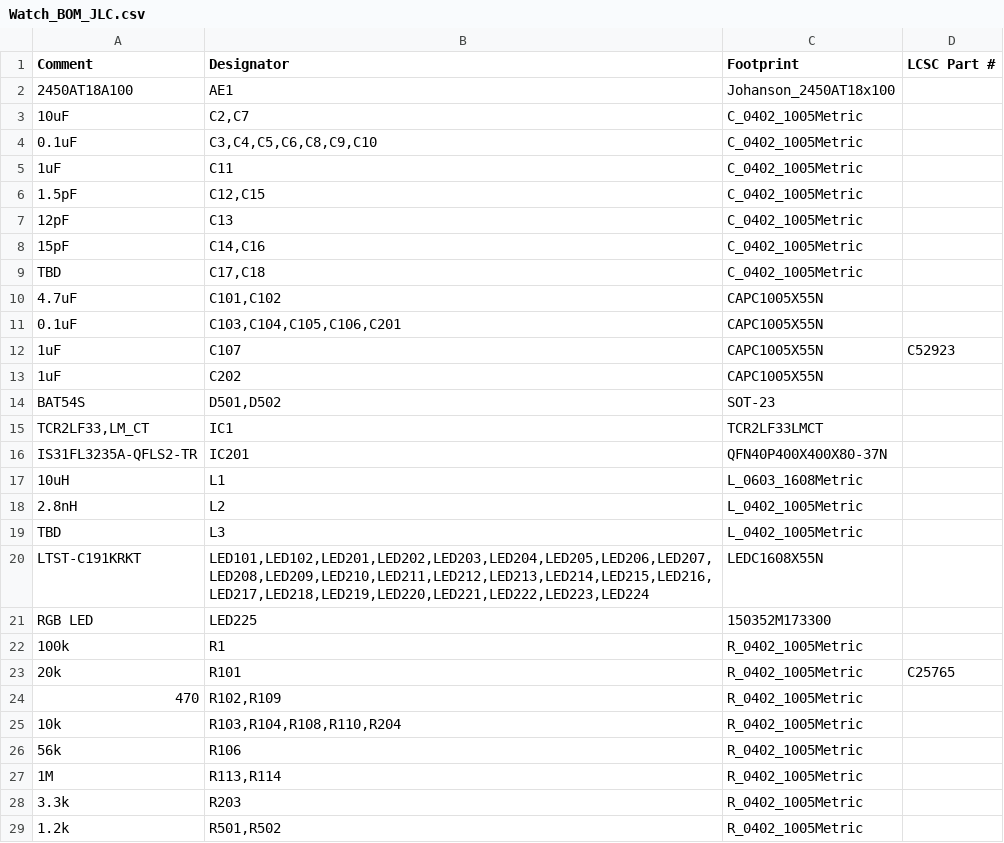
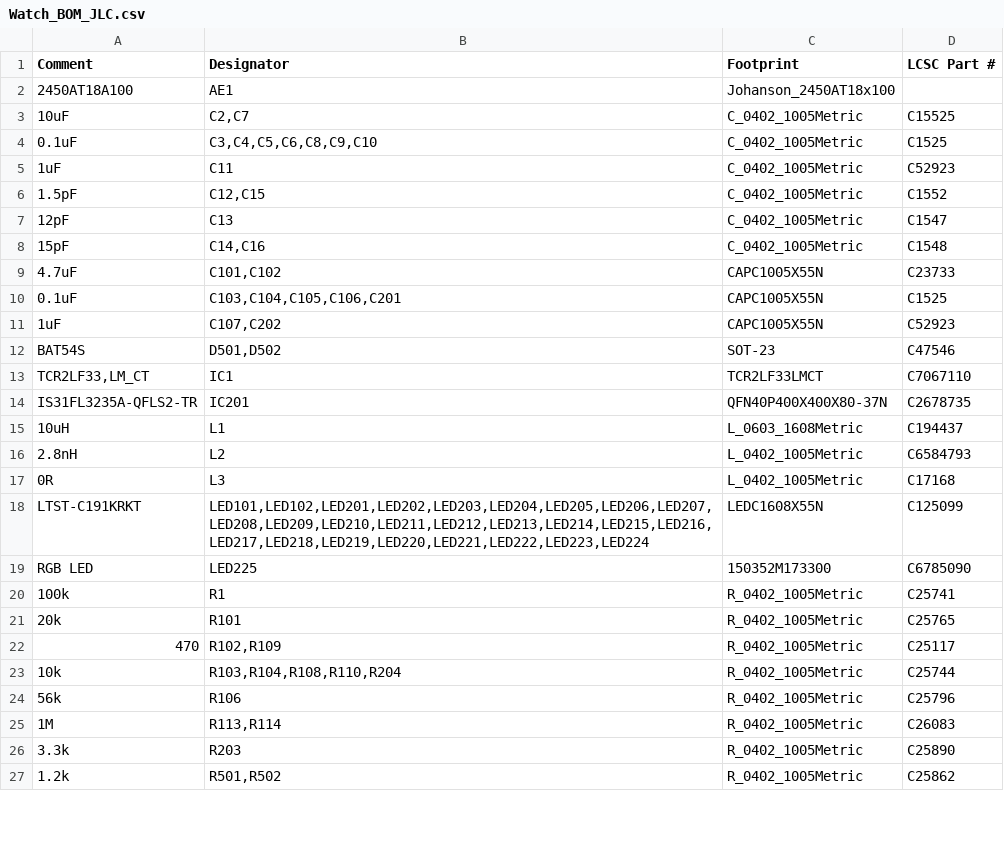
Before and after one commit to waltoncade/Watch, a CSV file: Hardware/KiCAD/fab/Watch_BOM_JLC.csv, drawn as a sheet; only a part is shown; the diff covers the shown part only.

```diff
--- a/Hardware/KiCAD/fab/Watch_BOM_JLC.csv
+++ b/Hardware/KiCAD/fab/Watch_BOM_JLC.csv
@@ -2,28 +2,26 @@ Comment,Designator,Footprint,LCSC Part #
 2450AT18A100,AE1,Johanson_2450AT18x100,
-10uF,"C2,C7",C_0402_1005Metric,
-0.1uF,"C3,C4,C5,C6,C8,C9,C10",C_0402_1005Metric,
-1uF,C11,C_0402_1005Metric,
-1.5pF,"C12,C15",C_0402_1005Metric,
-12pF,C13,C_0402_1005Metric,
-15pF,"C14,C16",C_0402_1005Metric,
-TBD,"C17,C18",C_0402_1005Metric,
-4.7uF,"C101,C102",CAPC1005X55N,
-0.1uF,"C103,C104,C105,C106,C201",CAPC1005X55N,
-1uF,C107,CAPC1005X55N,C52923
-1uF,C202,CAPC1005X55N,
-BAT54S,"D501,D502",SOT-23,
-"TCR2LF33,LM_CT",IC1,TCR2LF33LMCT,
-IS31FL3235A-QFLS2-TR,IC201,QFN40P400X400X80-37N,
-10uH,L1,L_0603_1608Metric,
-2.8nH,L2,L_0402_1005Metric,
-TBD,L3,L_0402_1005Metric,
-LTST-C191KRKT,"LED101,LED102,LED201,LED202,LED203,LED204,LED205,LED206,LED207,LED208,LED209,LED210,LED211,LED212,LED213,LED214,LED215,LED216,LED217,LED218,LED219,LED220,LED221,LED222,LED223,LED224",LEDC1608X55N,
-RGB LED,LED225,150352M173300,
-100k,R1,R_0402_1005Metric,
+10uF,"C2,C7",C_0402_1005Metric,C15525
+0.1uF,"C3,C4,C5,C6,C8,C9,C10",C_0402_1005Metric,C1525
+1uF,C11,C_0402_1005Metric,C52923
+1.5pF,"C12,C15",C_0402_1005Metric,C1552
+12pF,C13,C_0402_1005Metric,C1547
+15pF,"C14,C16",C_0402_1005Metric,C1548
+4.7uF,"C101,C102",CAPC1005X55N,C23733
+0.1uF,"C103,C104,C105,C106,C201",CAPC1005X55N,C1525
+1uF,"C107,C202",CAPC1005X55N,C52923
+BAT54S,"D501,D502",SOT-23,C47546
+"TCR2LF33,LM_CT",IC1,TCR2LF33LMCT,C7067110
+IS31FL3235A-QFLS2-TR,IC201,QFN40P400X400X80-37N,C2678735
+10uH,L1,L_0603_1608Metric,C194437
+2.8nH,L2,L_0402_1005Metric,C6584793
+0R,L3,L_0402_1005Metric,C17168
+LTST-C191KRKT,"LED101,LED102,LED201,LED202,LED203,LED204,LED205,LED206,LED207,LED208,LED209,LED210,LED211,LED212,LED213,LED214,LED215,LED216,LED217,LED218,LED219,LED220,LED221,LED222,LED223,LED224",LEDC1608X55N,C125099
+RGB LED,LED225,150352M173300,C6785090
+100k,R1,R_0402_1005Metric,C25741
 20k,R101,R_0402_1005Metric,C25765
-470,"R102,R109",R_0402_1005Metric,
-10k,"R103,R104,R108,R110,R204",R_0402_1005Metric,
-56k,R106,R_0402_1005Metric,
-1M,"R113,R114",R_0402_1005Metric,
-3.3k,R203,R_0402_1005Metric,
-1.2k,"R501,R502",R_0402_1005Metric,
+470,"R102,R109",R_0402_1005Metric,C25117
+10k,"R103,R104,R108,R110,R204",R_0402_1005Metric,C25744
+56k,R106,R_0402_1005Metric,C25796
+1M,"R113,R114",R_0402_1005Metric,C26083
+3.3k,R203,R_0402_1005Metric,C25890
+1.2k,"R501,R502",R_0402_1005Metric,C25862
```
Also changed, not shown: 5 edited cells elsewhere in this file, Hardware/KiCAD/fab/Watch_CPL_JLC.csv, Hardware/KiCAD/fab/raw/bom_flat.csv, 56 other files.
